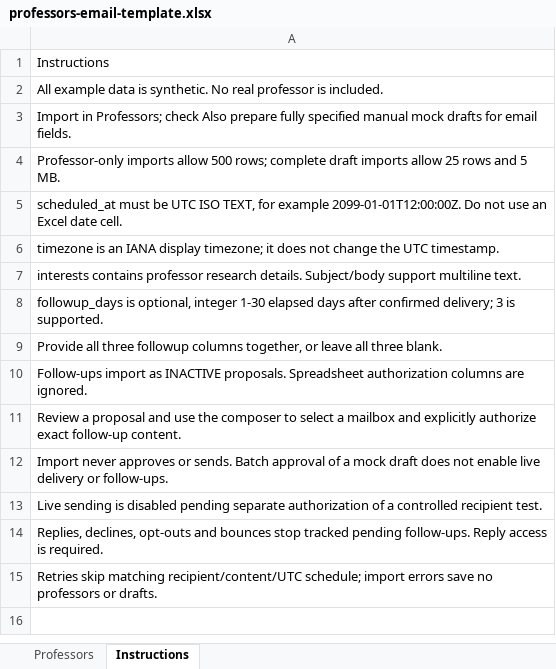
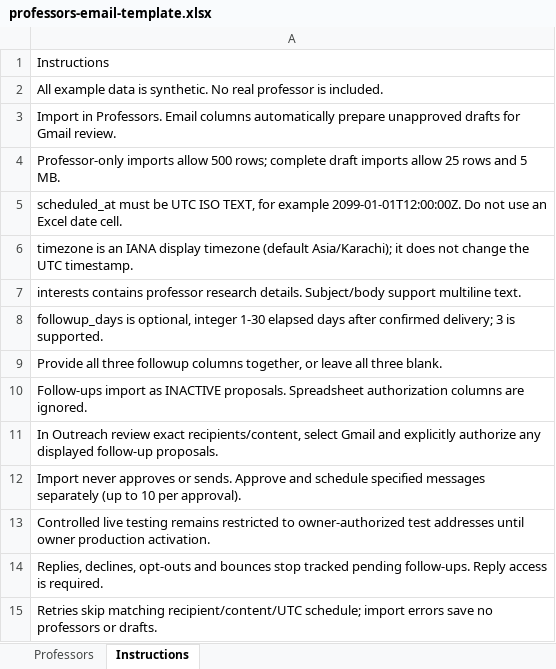
Before and after one commit to Malang43/MS-Professor-Agent, an Excel workbook: apps/web/public/professors-email-template.xlsx, sheet Instructions, drawn as a sheet; values as stored, in another font and other column widths than the file's, no borders; the diff names each change by its address in the sheet, - before the commit and + after, or states it on an @@ line.

Commit message:
Activate approval-gated Gmail delivery with controlled owner rollout

```diff
--- a/apps/web/public/professors-email-template.xlsx (sheet Instructions)
+++ b/apps/web/public/professors-email-template.xlsx (sheet Instructions)
-A3: Import in Professors; check Also prepare fully specified manual mock drafts for email fields.
+A3: Import in Professors. Email columns automatically prepare unapproved drafts for Gmail review.
-A6: …IANA display timezone; it does…
+A6: …IANA display timezone (default Asia/Karachi); it does…
-A11: Review a proposal and use the composer to select a mailbox and explicitly authorize exact follow-up content.
+A11: In Outreach review exact recipients/content, select Gmail and explicitly authorize any displayed follow-up proposals.
-A12: …or sends. Batch approval of a mock draft does not enable live delivery or follow-ups.
+A12: …or sends. Approve and schedule specified messages separately (up to 10 per approval).
-A13: Live sending is disabled pending separate authorization of a controlled recipient test.
+A13: Controlled live testing remains restricted to owner-authorized test addresses until owner production activation.
```
Also changed, not shown: 17 other files.
